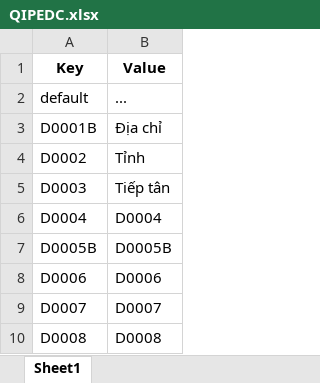
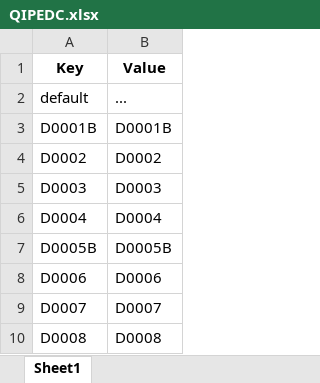
Before and after one commit to DongNGV/Vietnamese-sign-language, an Excel workbook: models/QIPEDC.xlsx, sheet Sheet1, drawn as a sheet; only a part is shown; values as stored, in another font and other column widths than the file's, no borders; the diff names each change by its address in the sheet, - before the commit and + after, or states it on an @@ line.

```diff
--- a/models/QIPEDC.xlsx (sheet Sheet1)
+++ b/models/QIPEDC.xlsx (sheet Sheet1)
-B3 (Value): Địa chỉ
+B3 (Value): D0001B
-B4 (Value): Tỉnh
+B4 (Value): D0002
-B5 (Value): Tiếp tân
+B5 (Value): D0003
```
Also changed, not shown: 4 other files.
